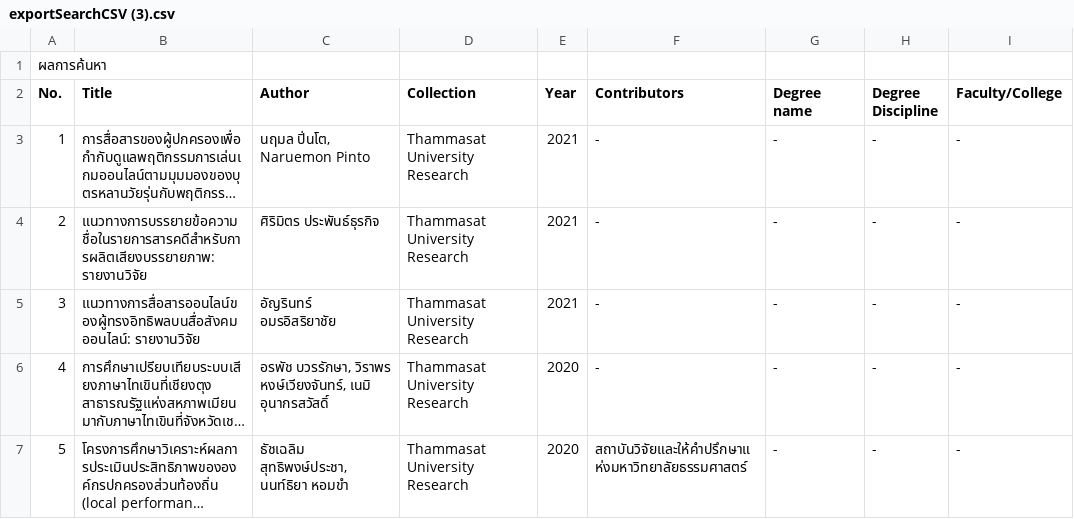
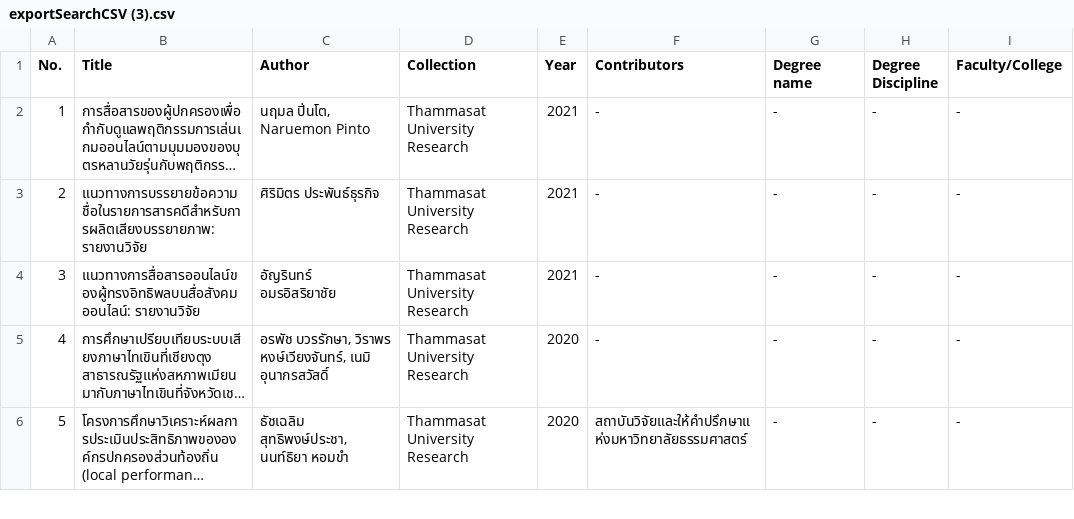
Before and after one commit to Viewkup/Fonts-Storage, a CSV file: exportSearchCSV (3).csv, drawn as a sheet; only a part is shown; long unchanged cells end in ….

Commit message:
Update exportSearchCSV.csv

```diff
--- a/exportSearchCSV (3).csv
+++ b/exportSearchCSV (3).csv
@@ -1,2 +1 @@
-ผลการค้นหา
 No.,Title,Author,Collection,Year,Contributors,"Degree name","Degree Discipline",Faculty/College
```
